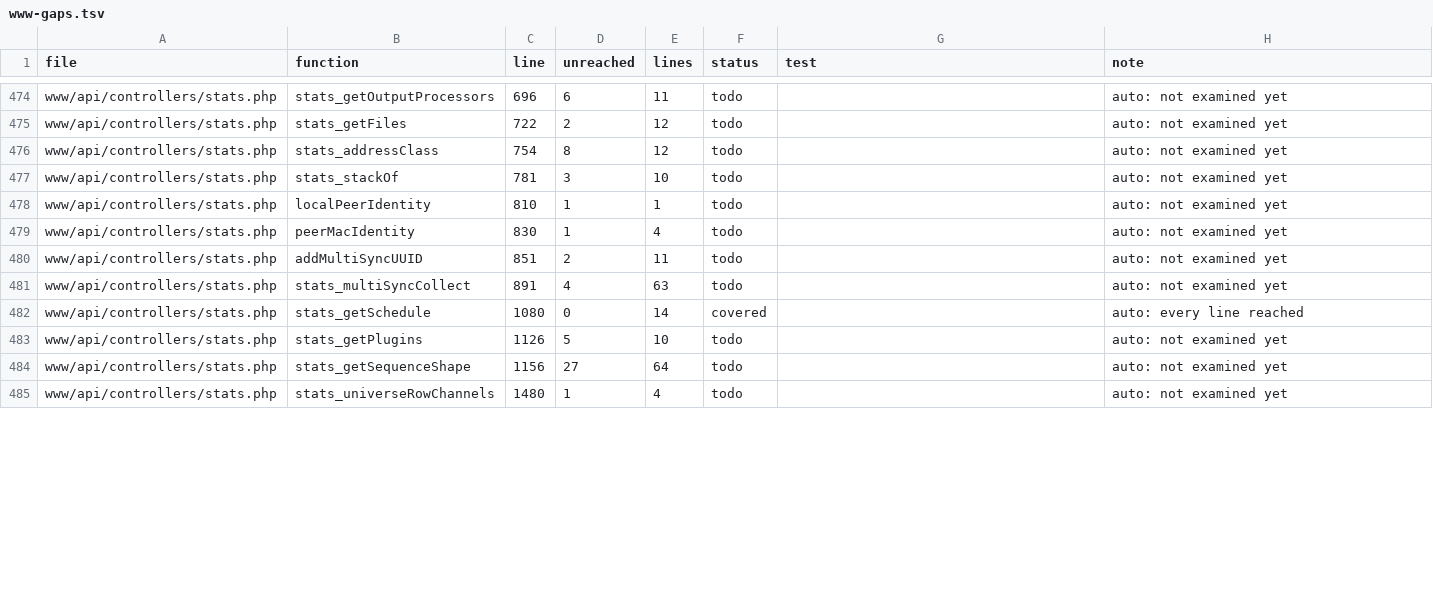
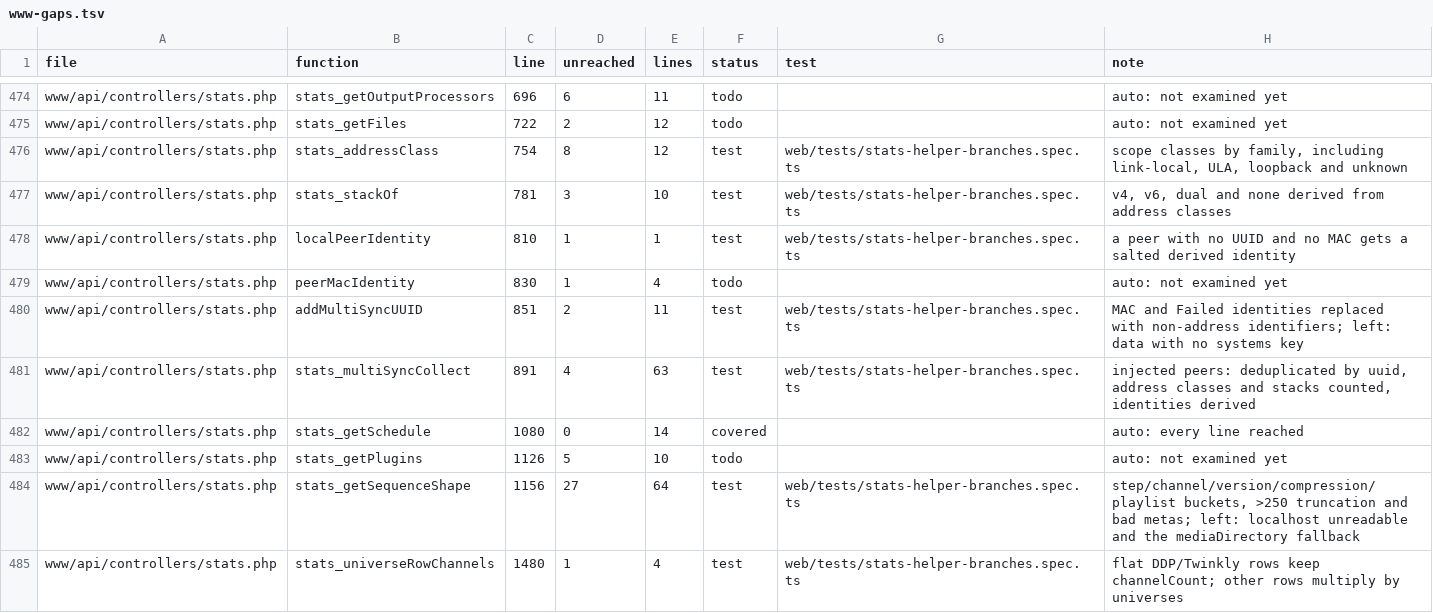
Before and after one commit to FalconChristmas/fpp-tests, a TSV file: ledger/www-gaps.tsv, drawn as a sheet; only a part is shown, gaps mark what is left out; the diff covers the shown part only.

Commit message:
Tests: Add PHP coverage for statistics, PipeWire, and plugin helpers

```diff
--- a/ledger/www-gaps.tsv
+++ b/ledger/www-gaps.tsv
@@ -475,11 +475,11 @@ www/api/controllers/stats.php	stats_getOutputProcessors	696	6	11	todo		auto: not
 www/api/controllers/stats.php	stats_getFiles	722	2	12	todo		auto: not examined yet
-www/api/controllers/stats.php	stats_addressClass	754	8	12	todo		auto: not examined yet
-www/api/controllers/stats.php	stats_stackOf	781	3	10	todo		auto: not examined yet
-www/api/controllers/stats.php	localPeerIdentity	810	1	1	todo		auto: not examined yet
+www/api/controllers/stats.php	stats_addressClass	754	8	12	test	web/tests/stats-helper-branches.spec.ts	scope classes by family, including link-local, ULA, loopback and unknown
+www/api/controllers/stats.php	stats_stackOf	781	3	10	test	web/tests/stats-helper-branches.spec.ts	v4, v6, dual and none derived from address classes
+www/api/controllers/stats.php	localPeerIdentity	810	1	1	test	web/tests/stats-helper-branches.spec.ts	a peer with no UUID and no MAC gets a salted derived identity
 www/api/controllers/stats.php	peerMacIdentity	830	1	4	todo		auto: not examined yet
-www/api/controllers/stats.php	addMultiSyncUUID	851	2	11	todo		auto: not examined yet
-www/api/controllers/stats.php	stats_multiSyncCollect	891	4	63	todo		auto: not examined yet
+www/api/controllers/stats.php	addMultiSyncUUID	851	2	11	test	web/tests/stats-helper-branches.spec.ts	MAC and Failed identities replaced with non-address identifiers; left: data with no systems key
+www/api/controllers/stats.php	stats_multiSyncCollect	891	4	63	test	web/tests/stats-helper-branches.spec.ts	injected peers: deduplicated by uuid, address classes and stacks counted, identities derived
 www/api/controllers/stats.php	stats_getSchedule	1080	0	14	covered		auto: every line reached
 www/api/controllers/stats.php	stats_getPlugins	1126	5	10	todo		auto: not examined yet
-www/api/controllers/stats.php	stats_getSequenceShape	1156	27	64	todo		auto: not examined yet
-www/api/controllers/stats.php	stats_universeRowChannels	1480	1	4	todo		auto: not examined yet
+www/api/controllers/stats.php	stats_getSequenceShape	1156	27	64	test	web/tests/stats-helper-branches.spec.ts	step/channel/version/compression/playlist buckets, >250 truncation and bad metas; left: localhost unreadable and the mediaDirectory fallback
+www/api/controllers/stats.php	stats_universeRowChannels	1480	1	4	test	web/tests/stats-helper-branches.spec.ts	flat DDP/Twinkly rows keep channelCount; other rows multiply by universes
```
Also changed, not shown: 81 edited cells elsewhere in this file, 3 other files.
